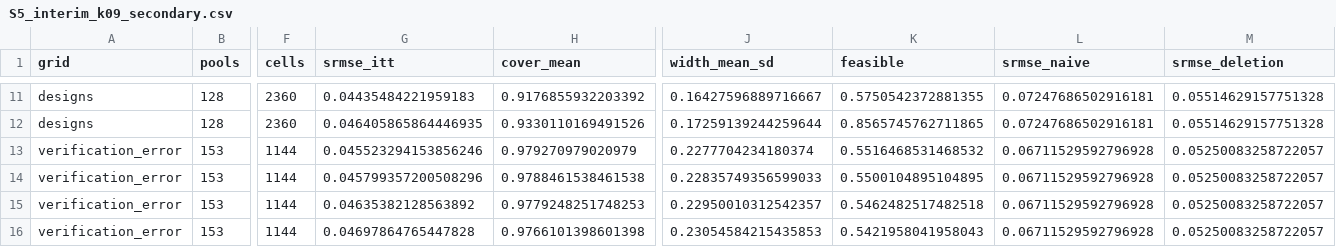
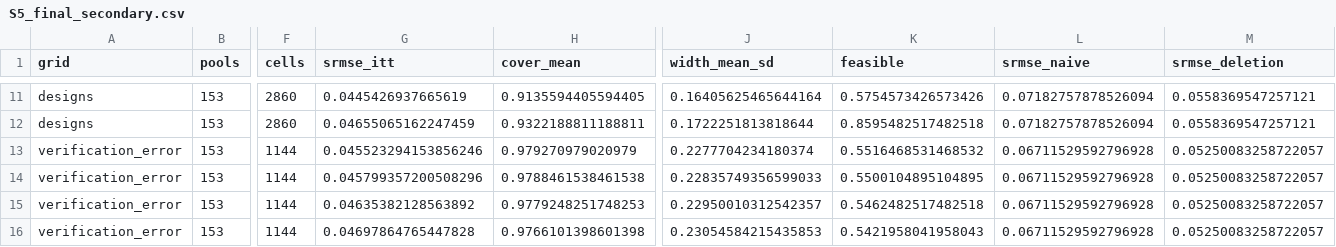
Before and after one commit to DRuanli/dvai, a CSV file: results/S5_final_secondary.csv (was results/S5_interim_k09_secondary.csv), drawn as a sheet; only a part is shown, gaps mark what is left out; the diff covers the shown part only; the diff names each change by its address in the sheet, - before the commit and + after, or states it on an @@ line.

```diff
--- a/results/S5_interim_k09_secondary.csv
+++ b/results/S5_final_secondary.csv
-B11:B12 (pools): 128
+B11:B12 (pools): 153
-F11:F12 (cells): 2360
+F11:F12 (cells): 2860
-G11 (srmse_itt): 0.04435484221959183
+G11 (srmse_itt): 0.0445426937665619
-H11 (cover_mean): 0.9176855932203392
+H11 (cover_mean): 0.9135594405594405
-J11 (width_mean_sd): 0.16427596889716667
+J11 (width_mean_sd): 0.16405625465644164
-K11 (feasible): 0.5750542372881355
+K11 (feasible): 0.5754573426573426
-L11:L12 (srmse_naive): 0.07247686502916181
+L11:L12 (srmse_naive): 0.07182757878526094
-M11:M12 (srmse_deletion): 0.05514629157751328
+M11:M12 (srmse_deletion): 0.0558369547257121
-G12 (srmse_itt): 0.046405865864446935
+G12 (srmse_itt): 0.04655065162247459
-H12 (cover_mean): 0.9330110169491526
+H12 (cover_mean): 0.9322188811188811
-J12 (width_mean_sd): 0.17259139244259644
+J12 (width_mean_sd): 0.1722251813818644
-K12 (feasible): 0.8565745762711865
+K12 (feasible): 0.8595482517482518
```
Also changed, not shown: 1 added row, 1 removed row and 72 edited cells elsewhere in this file, 3 other files.
